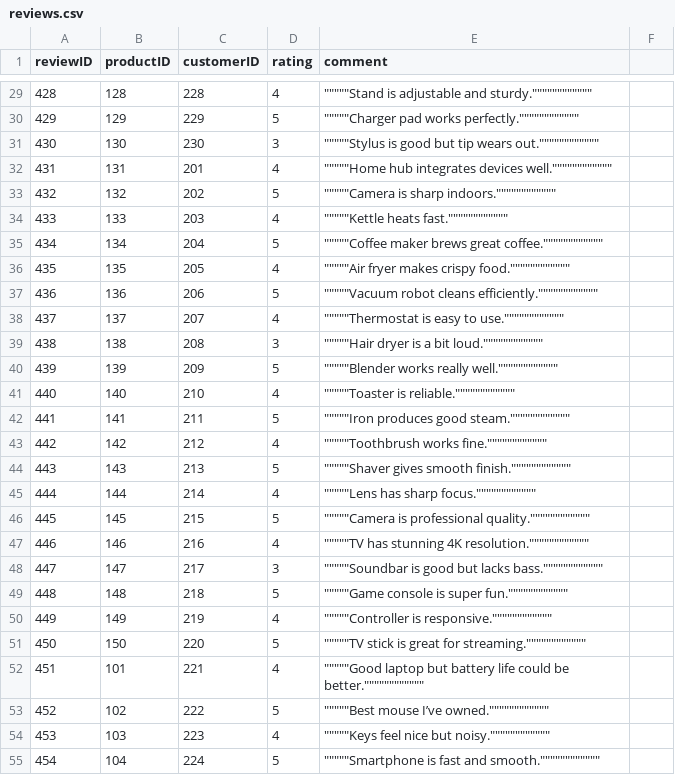
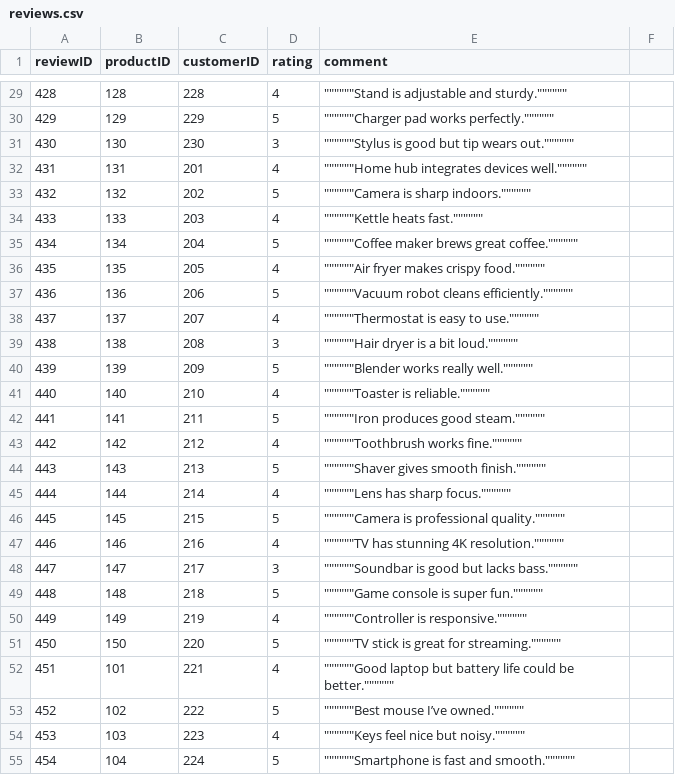
Before and after one commit to jooryA/CSC212Phase2, a CSV file: dataset/reviews.csv, drawn as a sheet; only a part is shown, gaps mark what is left out; the diff covers the shown part only.

```diff
--- a/dataset/reviews.csv
+++ b/dataset/reviews.csv
@@ -29,27 +29,27 @@ reviewID,productID,customerID,rating,comment
-428,128,228,4,""""""""""""Stand is adjustable and sturdy.""""""""""""
-429,129,229,5,""""""""""""Charger pad works perfectly.""""""""""""
-430,130,230,3,""""""""""""Stylus is good but tip wears out.""""""""""""
-431,131,201,4,""""""""""""Home hub integrates devices well.""""""""""""
-432,132,202,5,""""""""""""Camera is sharp indoors.""""""""""""
-433,133,203,4,""""""""""""Kettle heats fast.""""""""""""
-434,134,204,5,""""""""""""Coffee maker brews great coffee.""""""""""""
-435,135,205,4,""""""""""""Air fryer makes crispy food.""""""""""""
-436,136,206,5,""""""""""""Vacuum robot cleans efficiently.""""""""""""
-437,137,207,4,""""""""""""Thermostat is easy to use.""""""""""""
-438,138,208,3,""""""""""""Hair dryer is a bit loud.""""""""""""
-439,139,209,5,""""""""""""Blender works really well.""""""""""""
-440,140,210,4,""""""""""""Toaster is reliable.""""""""""""
-441,141,211,5,""""""""""""Iron produces good steam.""""""""""""
-442,142,212,4,""""""""""""Toothbrush works fine.""""""""""""
-443,143,213,5,""""""""""""Shaver gives smooth finish.""""""""""""
-444,144,214,4,""""""""""""Lens has sharp focus.""""""""""""
-445,145,215,5,""""""""""""Camera is professional quality.""""""""""""
-446,146,216,4,""""""""""""TV has stunning 4K resolution.""""""""""""
-447,147,217,3,""""""""""""Soundbar is good but lacks bass.""""""""""""
-448,148,218,5,""""""""""""Game console is super fun.""""""""""""
-449,149,219,4,""""""""""""Controller is responsive.""""""""""""
-450,150,220,5,""""""""""""TV stick is great for streaming.""""""""""""
-451,101,221,4,""""""""""""Good laptop but battery life could be better.""""""""""""
-452,102,222,5,""""""""""""Best mouse I’ve owned.""""""""""""
-453,103,223,4,""""""""""""Keys feel nice but noisy.""""""""""""
-454,104,224,5,""""""""""""Smartphone is fast and smooth.""""""""""""
+428,128,228,4,"""""""""""""Stand is adjustable and sturdy."""""""""""""
+429,129,229,5,"""""""""""""Charger pad works perfectly."""""""""""""
+430,130,230,3,"""""""""""""Stylus is good but tip wears out."""""""""""""
+431,131,201,4,"""""""""""""Home hub integrates devices well."""""""""""""
+432,132,202,5,"""""""""""""Camera is sharp indoors."""""""""""""
+433,133,203,4,"""""""""""""Kettle heats fast."""""""""""""
+434,134,204,5,"""""""""""""Coffee maker brews great coffee."""""""""""""
+435,135,205,4,"""""""""""""Air fryer makes crispy food."""""""""""""
+436,136,206,5,"""""""""""""Vacuum robot cleans efficiently."""""""""""""
+437,137,207,4,"""""""""""""Thermostat is easy to use."""""""""""""
+438,138,208,3,"""""""""""""Hair dryer is a bit loud."""""""""""""
+439,139,209,5,"""""""""""""Blender works really well."""""""""""""
+440,140,210,4,"""""""""""""Toaster is reliable."""""""""""""
+441,141,211,5,"""""""""""""Iron produces good steam."""""""""""""
+442,142,212,4,"""""""""""""Toothbrush works fine."""""""""""""
+443,143,213,5,"""""""""""""Shaver gives smooth finish."""""""""""""
+444,144,214,4,"""""""""""""Lens has sharp focus."""""""""""""
+445,145,215,5,"""""""""""""Camera is professional quality."""""""""""""
+446,146,216,4,"""""""""""""TV has stunning 4K resolution."""""""""""""
+447,147,217,3,"""""""""""""Soundbar is good but lacks bass."""""""""""""
+448,148,218,5,"""""""""""""Game console is super fun."""""""""""""
+449,149,219,4,"""""""""""""Controller is responsive."""""""""""""
+450,150,220,5,"""""""""""""TV stick is great for streaming."""""""""""""
+451,101,221,4,"""""""""""""Good laptop but battery life could be better."""""""""""""
+452,102,222,5,"""""""""""""Best mouse I’ve owned."""""""""""""
+453,103,223,4,"""""""""""""Keys feel nice but noisy."""""""""""""
+454,104,224,5,"""""""""""""Smartphone is fast and smooth."""""""""""""
```
Also changed, not shown: 76 edited cells elsewhere in this file, dataset/orders.csv, dataset/prodcuts.csv, 4 other files.
